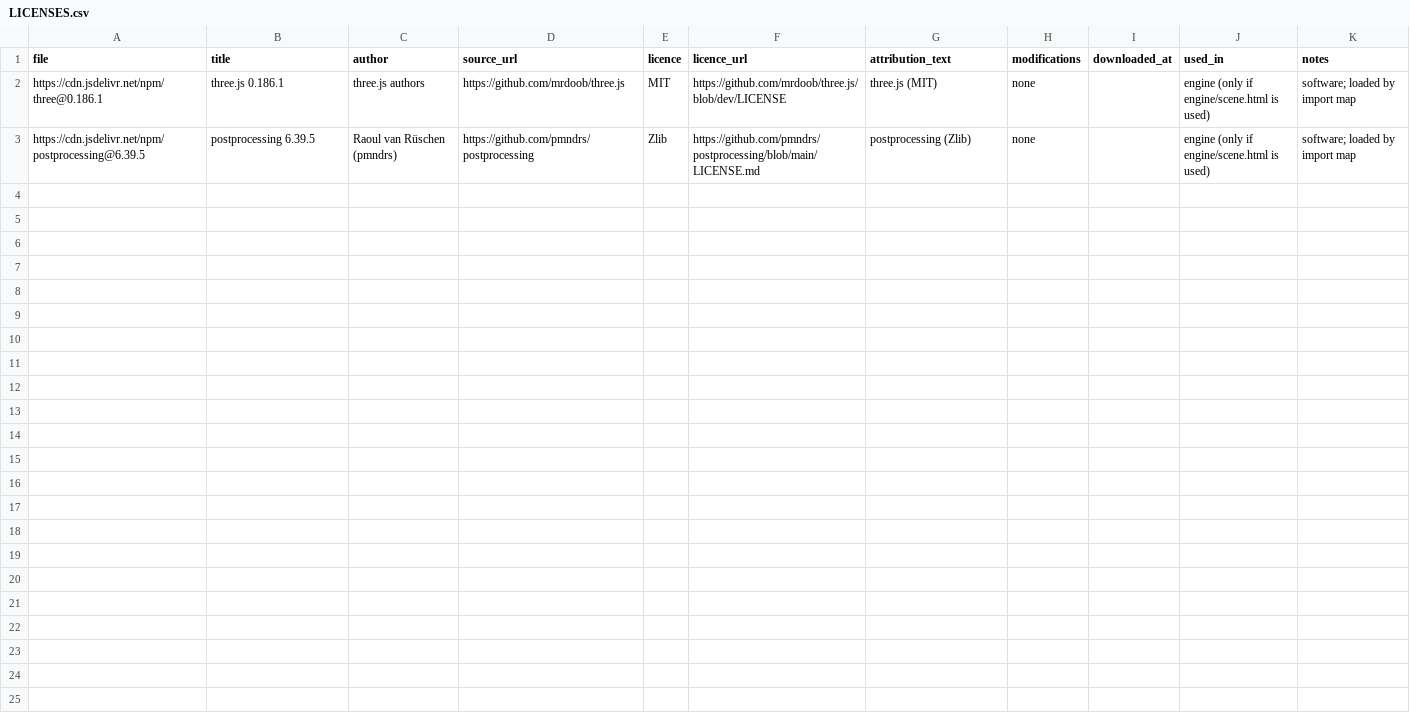
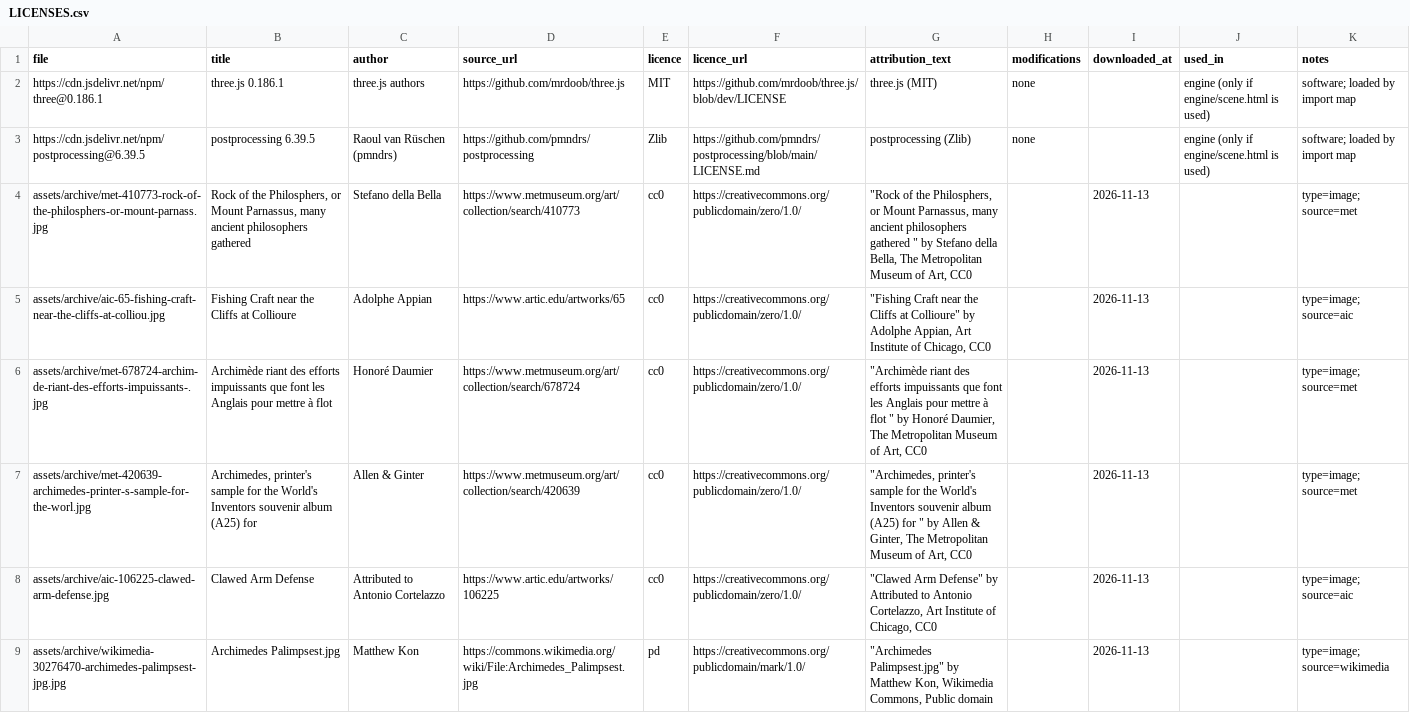
Before and after one commit to guleradunya/mastering-console, a CSV file: Filmler/arsimet/LICENSES.csv, drawn as a sheet; the diff names each change by its address in the sheet, - before the commit and + after, or states it on an @@ line.

```diff
--- a/Filmler/arsimet/LICENSES.csv
+++ b/Filmler/arsimet/LICENSES.csv
+row 4: assets/archive/met-410773-rock-of-the-philosphers-or-mount-parnass.jpg | Rock of the Philosphers, or Mount Parnassus, many ancient philosophers gathered | Stefano della Bella | https://www.metmuseum.org/art/collection/search/410773 | cc0 | https://creativecommons.org/publicdomain/zero/1.0/ | "Rock of the Philosphers, or Mount Parnassus, many ancient philosophers gathered " by Stefano della Bella, The Metropolitan Museum of Art, CC0 |  | 2026-11-13 |  | type=image; source=met
+row 5: assets/archive/aic-65-fishing-craft-near-the-cliffs-at-colliou.jpg | Fishing Craft near the Cliffs at Collioure | Adolphe Appian | https://www.artic.edu/artworks/65 | cc0 | https://creativecommons.org/publicdomain/zero/1.0/ | "Fishing Craft near the Cliffs at Collioure" by Adolphe Appian, Art Institute of Chicago, CC0 |  | 2026-11-13 |  | type=image; source=aic
+row 6: assets/archive/met-678724-archim-de-riant-des-efforts-impuissants-.jpg | Archimède riant des efforts impuissants que font les Anglais pour mettre à flot | Honoré Daumier | https://www.metmuseum.org/art/collection/search/678724 | cc0 | https://creativecommons.org/publicdomain/zero/1.0/ | "Archimède riant des efforts impuissants que font les Anglais pour mettre à flot " by Honoré Daumier, The Metropolitan Museum of Art, CC0 |  | 2026-11-13 |  | type=image; source=met
+row 7: assets/archive/met-420639-archimedes-printer-s-sample-for-the-worl.jpg | Archimedes, printer's sample for the World's Inventors souvenir album (A25) for | Allen & Ginter | https://www.metmuseum.org/art/collection/search/420639 | cc0 | https://creativecommons.org/publicdomain/zero/1.0/ | "Archimedes, printer's sample for the World's Inventors souvenir album (A25) for " by Allen & Ginter, The Metropolitan Museum of Art, CC0 |  | 2026-11-13 |  | type=image; source=met
+row 8: assets/archive/aic-106225-clawed-arm-defense.jpg | Clawed Arm Defense | Attributed to Antonio Cortelazzo | https://www.artic.edu/artworks/106225 | cc0 | https://creativecommons.org/publicdomain/zero/1.0/ | "Clawed Arm Defense" by Attributed to Antonio Cortelazzo, Art Institute of Chicago, CC0 |  | 2026-11-13 |  | type=image; source=aic
+row 9: assets/archive/wikimedia-30276470-archimedes-palimpsest-jpg.jpg | Archimedes Palimpsest.jpg | Matthew Kon | https://commons.wikimedia.org/wiki/File:Archimedes_Palimpsest.jpg | pd | https://creativecommons.org/publicdomain/mark/1.0/ | "Archimedes Palimpsest.jpg" by Matthew Kon, Wikimedia Commons, Public domain |  | 2026-11-13 |  | type=image; source=wikimedia
```
Also changed, not shown: 17 other files.
